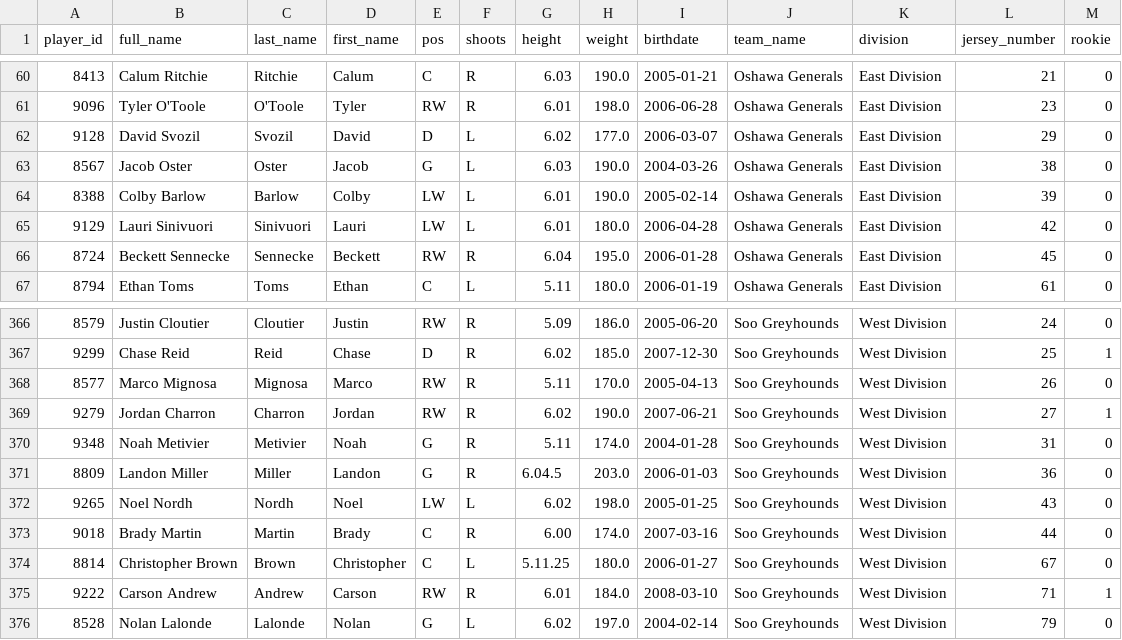
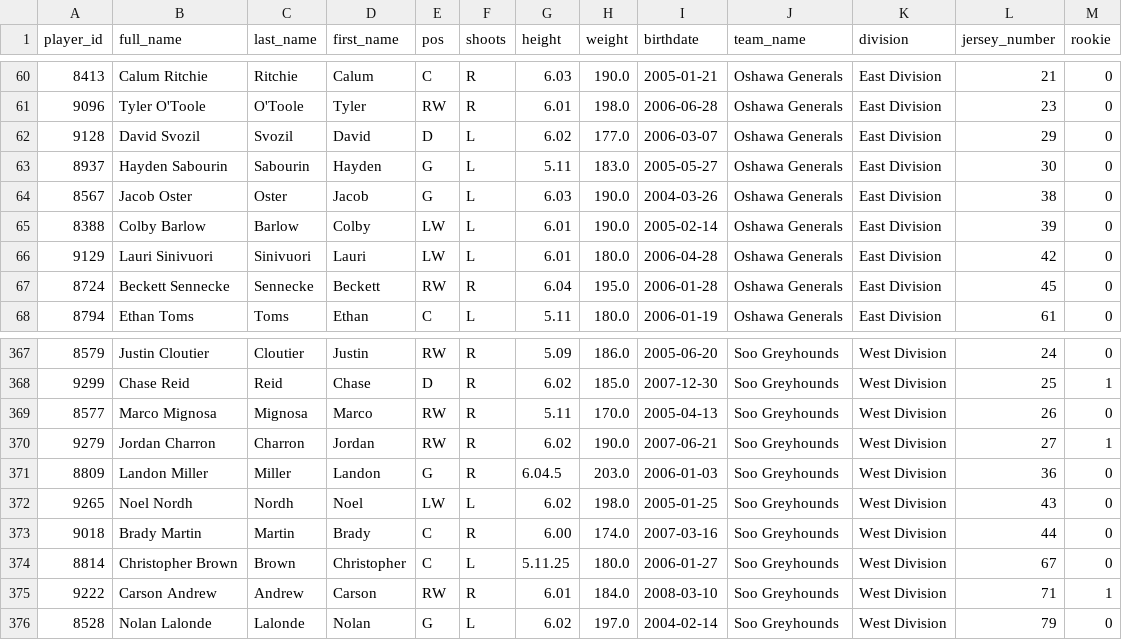
Before and after one commit to InsightDynamics/OHLStatHub, a CSV file: docs/OHL_ROSTERS/OHL_ROSTERS_2024_2025.csv, drawn as a sheet; only a part is shown, gaps mark what is left out.

```diff
--- a/docs/OHL_ROSTERS/OHL_ROSTERS_2024_2025.csv
+++ b/docs/OHL_ROSTERS/OHL_ROSTERS_2024_2025.csv
@@ -62,2 +62,3 @@ player_id,full_name,last_name,first_name,pos,shoots,height,weight,birthdate,team
 9128,David Svozil,Svozil,David,D,L,6.02,177.0,2006-03-07,Oshawa Generals,East Division,29,0
+8937,Hayden Sabourin,Sabourin,Hayden,G,L,5.11,183.0,2005-05-27,Oshawa Generals,East Division,30,0
 8567,Jacob Oster,Oster,Jacob,G,L,6.03,190.0,2004-03-26,Oshawa Generals,East Division,38,0
@@ -369,3 +370,2 @@ player_id,full_name,last_name,first_name,pos,shoots,height,weight,birthdate,team
 9279,Jordan Charron,Charron,Jordan,RW,R,6.02,190.0,2007-06-21,Soo Greyhounds,West Division,27,1
-9348,Noah Metivier,Metivier,Noah,G,R,5.11,174.0,2004-01-28,Soo Greyhounds,West Division,31,0
 8809,Landon Miller,Miller,Landon,G,R,6.04.5,203.0,2006-01-03,Soo Greyhounds,West Division,36,0
```
Also changed, not shown: docs/OHL_ROSTERS/Oshawa_Generals.csv, docs/OHL_ROSTERS/Soo_Greyhounds.csv, 1 other file.
